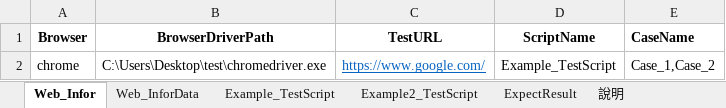
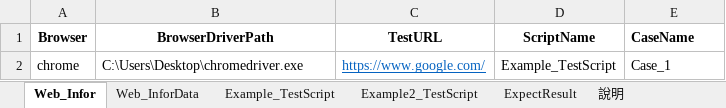
Before and after one commit to Gilleschen/Web_Auto_Testing, an Excel workbook: Web_TestScrpit.xlsm, sheet Web_Infor, drawn as a sheet; values as stored, in another font and other column widths than the file's, no borders; charts and pictures not drawn; the diff names each change by its address in the sheet, - before the commit and + after, or states it on an @@ line.

Commit message:
update

```diff
--- a/Web_TestScrpit.xlsm (sheet Web_Infor)
+++ b/Web_TestScrpit.xlsm (sheet Web_Infor)
-B2 (BrowserDriverPath): C:\Users\Desktop\test\chromedriver.exe
+B2 (BrowserDriverPath): C:\Users\Desktop\chromedriver.exe
-E2 (CaseName): Case_1,Case_2
+E2 (CaseName): Case_1
```
Also changed, not shown: sheet Web_InforData, charts or pictures.
